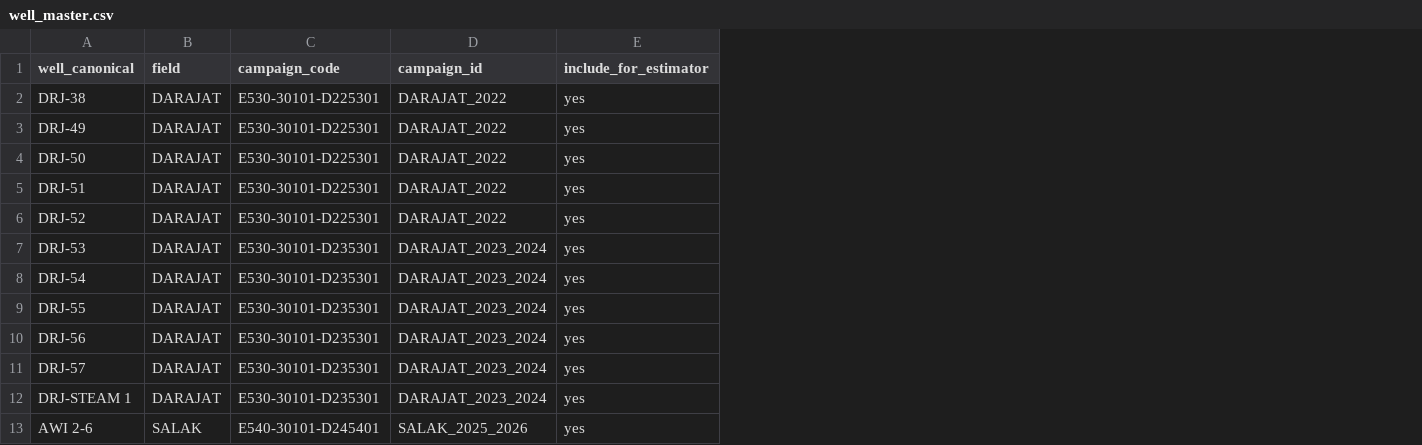
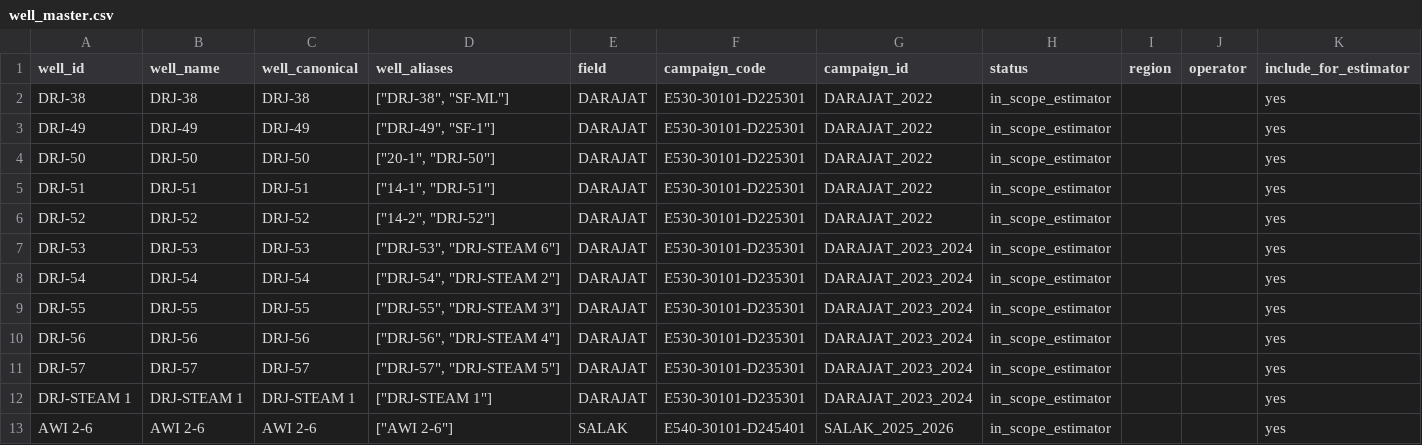
Before and after one commit to gems-fn123/drilling-cost-estimator, a CSV file: data/processed/well_master.csv, drawn as a sheet; only a part is shown; the diff names each change by its address in the sheet, - before the commit and + after, or states it on an @@ line.

Commit message:
Refactor well_master.csv and campaign mapping to enhance data structure and clarity
- Updated well_master.csv to include new fields: well_id, well_name, well_aliases, status, region, operator, and enriched training notes.
- Revised campaign mapping in canonical_campaign_mapping.csv to include additional metadata fields.
- Added documentation updates across multiple files to reflect changes in data contracts and quality thresholds.
- Implemented new quality metrics and reports for Phase 2 Define, ensuring alignment with project goals.
- Introduced unit tests for Phase 2 Define gate to validate data integrity and contract compliance.

```diff
--- a/data/processed/well_master.csv
+++ b/data/processed/well_master.csv
+column A (well_id), rows 2-13: DRJ-38 | DRJ-49 | DRJ-50 | DRJ-51 | DRJ-52 | DRJ-53 | DRJ-54 | DRJ-55 | DRJ-56 | DRJ-57 | DRJ-STEAM 1 | AWI 2-6
+column B (well_name), rows 2-13: DRJ-38 | DRJ-49 | DRJ-50 | DRJ-51 | DRJ-52 | DRJ-53 | DRJ-54 | DRJ-55 | DRJ-56 | DRJ-57 | DRJ-STEAM 1 | AWI 2-6
+column D (well_aliases), rows 2-13: ["DRJ-38", "SF-ML"] | ["DRJ-49", "SF-1"] | ["20-1", "DRJ-50"] | ["14-1", "DRJ-51"] | ["14-2", "DRJ-52"] | ["DRJ-53", "DRJ-STEAM 6"] | ["DRJ-54", "DRJ-STEAM 2"] | ["DRJ-55", "DRJ-STEAM 3"] | ["DRJ-56", "DRJ-STEAM 4"] | ["DRJ-57", "DRJ-STEAM 5"] | ["DRJ-STEAM 1"] | ["AWI 2-6"]
+column H (status), rows 2-13: all in_scope_estimator
+column I (region), empty
+column J (operator), empty
```
Also changed, not shown: data/processed/canonical_campaign_mapping.csv, 11 other files.
